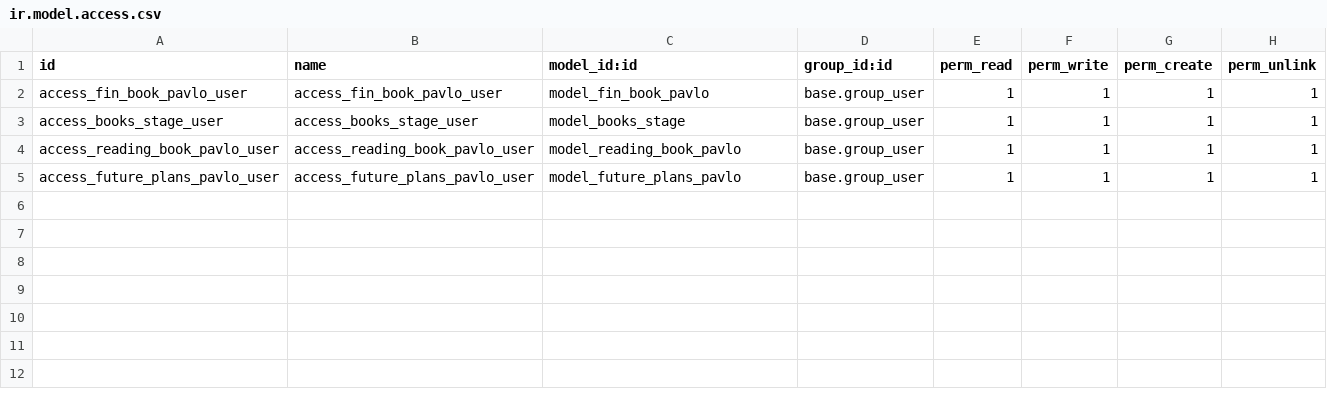
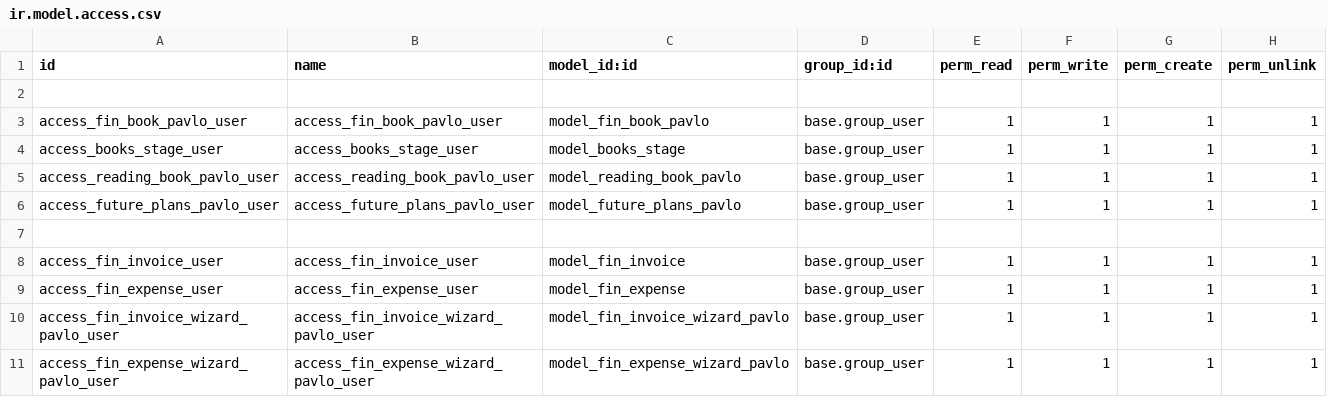
Before and after one commit to AlwaysDoBetter1/fin_book, a CSV file: my_own_financial_book/security/ir.model.access.csv, drawn as a sheet; the diff names each change by its address in the sheet, - before the commit and + after, or states it on an @@ line.

Commit message:
[ADD] Add invoice/expense body

```diff
--- a/my_own_financial_book/security/ir.model.access.csv
+++ b/my_own_financial_book/security/ir.model.access.csv
+row 2: (empty)
+row 7: (empty)
+row 8: access_fin_invoice_user | access_fin_invoice_user | model_fin_invoice | base.group_user | 1 | 1 | 1 | 1
+row 9: access_fin_expense_user | access_fin_expense_user | model_fin_expense | base.group_user | 1 | 1 | 1 | 1
+row 10: access_fin_invoice_wizard_pavlo_user | access_fin_invoice_wizard_pavlo_user | model_fin_invoice_wizard_pavlo | base.group_user | 1 | 1 | 1 | 1
+row 11: access_fin_expense_wizard_pavlo_user | access_fin_expense_wizard_pavlo_user | model_fin_expense_wizard_pavlo | base.group_user | 1 | 1 | 1 | 1
```
Also changed, not shown: 14 other files.
